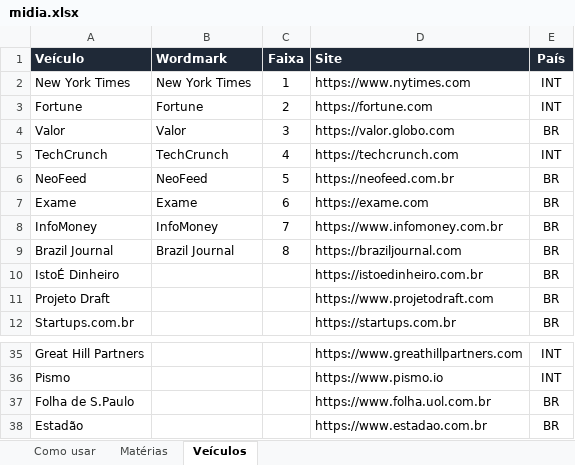
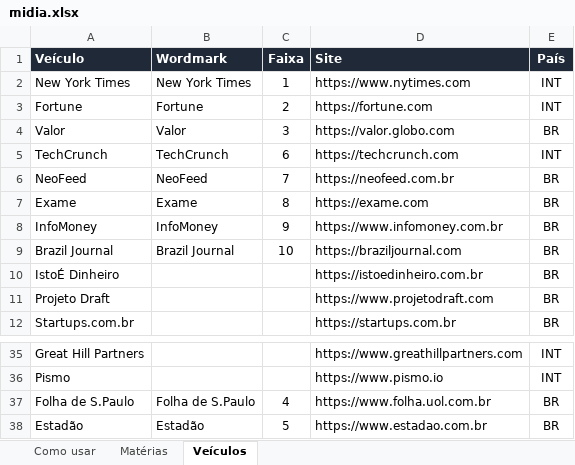
Before and after one commit to romerorodrigues77/romerorodrigues.com, an Excel workbook: data/midia.xlsx, sheet Veículos, drawn as a sheet; only a part is shown, gaps mark what is left out; values as stored, in another font and other column widths than the file's, no borders; the diff names each change by its address in the sheet, - before the commit and + after, or states it on an @@ line.

```diff
--- a/data/midia.xlsx (sheet Veículos)
+++ b/data/midia.xlsx (sheet Veículos)
-C5 (Faixa): 4
+C5 (Faixa): 6
-C6 (Faixa): 5
+C6 (Faixa): 7
-C7 (Faixa): 6
+C7 (Faixa): 8
-C8 (Faixa): 7
+C8 (Faixa): 9
-C9 (Faixa): 8
+C9 (Faixa): 10
-B37 (Wordmark): (empty)
+B37 (Wordmark): Folha de S.Paulo
-C37 (Faixa): (empty)
+C37 (Faixa): 4
-B38 (Wordmark): (empty)
+B38 (Wordmark): Estadão
-C38 (Faixa): (empty)
+C38 (Faixa): 5
```
Also changed, not shown: 4 other files.
